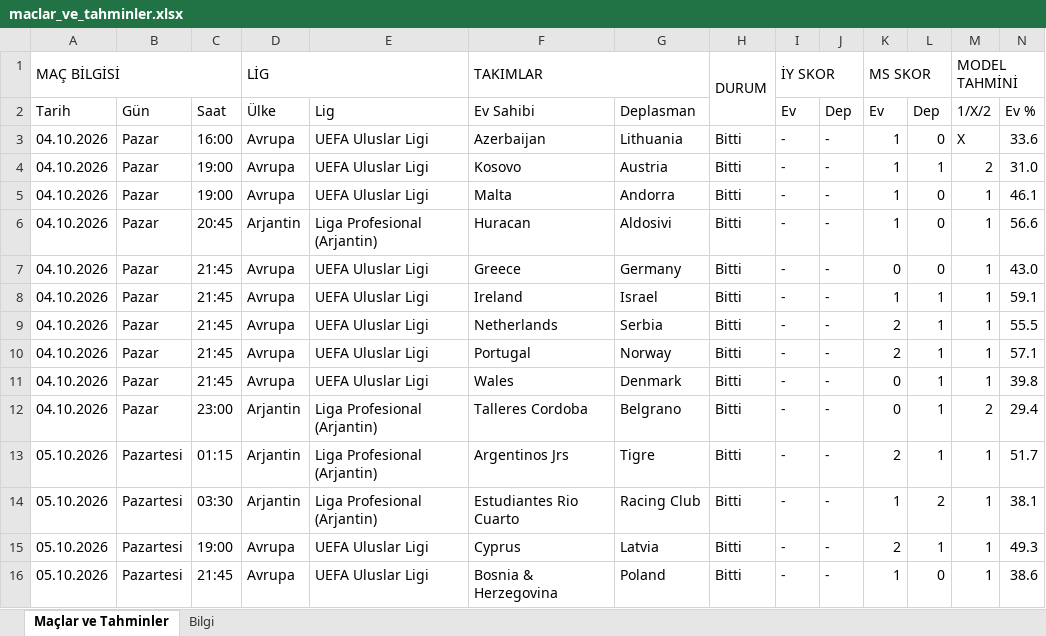
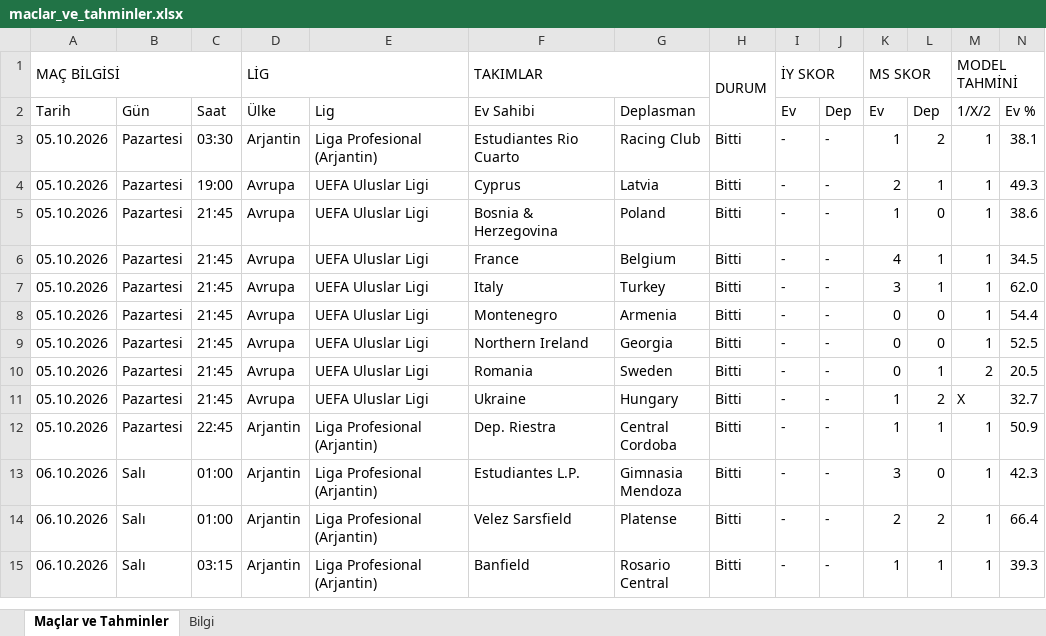
Before and after one commit to degerserranur-ops/futbol-tahmin, an Excel workbook: maclar_ve_tahminler.xlsx, sheet Maçlar ve Tahminler, drawn as a sheet; only a part is shown; the shorter side is filled out with more unchanged rows; values as stored, in another font and other column widths than the file's, no cell formats; removed rows and columns are numbered as before the commit, all else as after; rows hold the shown columns only; the diff covers the shown part only; the diff names each change by its address in the sheet, - before the commit and + after, or states it on an @@ line.

```diff
--- a/maclar_ve_tahminler.xlsx (sheet Maçlar ve Tahminler)
+++ b/maclar_ve_tahminler.xlsx (sheet Maçlar ve Tahminler)
-row 3: 04.10.2026 | Pazar | 16:00 | Avrupa | UEFA Uluslar Ligi | Azerbaijan | Lithuania | Bitti | - | - | 1 | 0 | X | 33.6
-row 4: 04.10.2026 | Pazar | 19:00 | Avrupa | UEFA Uluslar Ligi | Kosovo | Austria | Bitti | - | - | 1 | 1 | 2 | 31.0
-row 5: 04.10.2026 | Pazar | 19:00 | Avrupa | UEFA Uluslar Ligi | Malta | Andorra | Bitti | - | - | 1 | 0 | 1 | 46.1
-row 6: 04.10.2026 | Pazar | 20:45 | Arjantin | Liga Profesional (Arjantin) | Huracan | Aldosivi | Bitti | - | - | 1 | 0 | 1 | 56.6
-row 7: 04.10.2026 | Pazar | 21:45 | Avrupa | UEFA Uluslar Ligi | Greece | Germany | Bitti | - | - | 0 | 0 | 1 | 43.0
-row 8: 04.10.2026 | Pazar | 21:45 | Avrupa | UEFA Uluslar Ligi | Ireland | Israel | Bitti | - | - | 1 | 1 | 1 | 59.1
-row 9: 04.10.2026 | Pazar | 21:45 | Avrupa | UEFA Uluslar Ligi | Netherlands | Serbia | Bitti | - | - | 2 | 1 | 1 | 55.5
-row 10: 04.10.2026 | Pazar | 21:45 | Avrupa | UEFA Uluslar Ligi | Portugal | Norway | Bitti | - | - | 2 | 1 | 1 | 57.1
-row 11: 04.10.2026 | Pazar | 21:45 | Avrupa | UEFA Uluslar Ligi | Wales | Denmark | Bitti | - | - | 0 | 1 | 1 | 39.8
-row 12: 04.10.2026 | Pazar | 23:00 | Arjantin | Liga Profesional (Arjantin) | Talleres Cordoba | Belgrano | Bitti | - | - | 0 | 1 | 2 | 29.4
-row 13: 05.10.2026 | Pazartesi | 01:15 | Arjantin | Liga Profesional (Arjantin) | Argentinos Jrs | Tigre | Bitti | - | - | 2 | 1 | 1 | 51.7
```
Also changed, not shown: 25 added rows and 72 edited cells elsewhere in this sheet, sheet Bilgi, cell formats.
